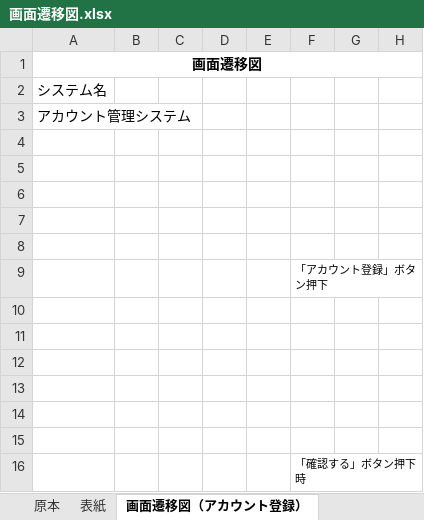
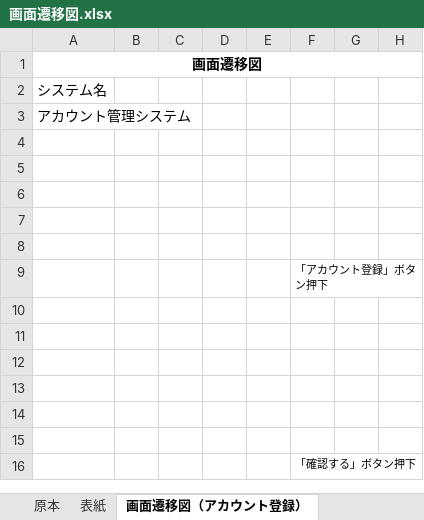
Before and after one commit to nozomi-watanabe1214/7_Programing, an Excel workbook: 画面遷移図.xlsx, sheet 画面遷移図（アカウント登録）, drawn as a sheet; only a part is shown; values as stored, in another font and other column widths than the file's, no borders; charts and pictures not drawn; the diff names each change by its address in the sheet, - before the commit and + after, or states it on an @@ line.

Commit message:
画面遷移図　アカウント更新機能作成完了

```diff
--- a/画面遷移図.xlsx (sheet 画面遷移図（アカウント登録）)
+++ b/画面遷移図.xlsx (sheet 画面遷移図（アカウント登録）)
-F16: 「確認する」ボタン押下時
+F16: 「確認する」ボタン押下
```
Also changed, not shown: other sheet tabs, charts or pictures.
